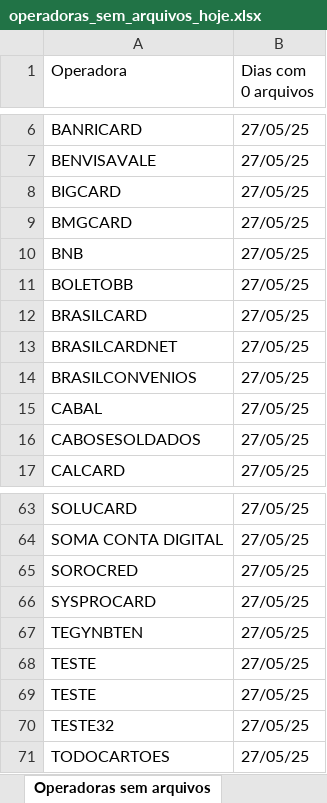
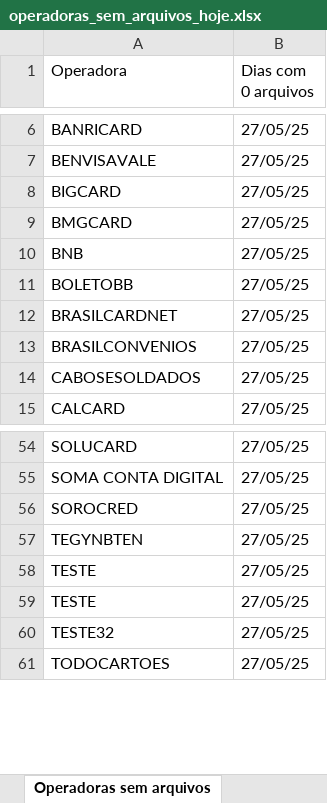
Before and after one commit to Alcir2012/Automation, an Excel workbook: operadoras_sem_arquivos_hoje.xlsx, sheet Operadoras sem arquivos, drawn as a sheet; only a part is shown, gaps mark what is left out; values as stored, in another font and other column widths than the file's, no borders; the diff covers the shown part only; the diff names each change by its address in the sheet, - before the commit and + after, or states it on an @@ line.

```diff
--- a/operadoras_sem_arquivos_hoje.xlsx (sheet Operadoras sem arquivos)
+++ b/operadoras_sem_arquivos_hoje.xlsx (sheet Operadoras sem arquivos)
-row 12: BRASILCARD | 27/05/25
-row 15: CABAL | 27/05/25
-row 66: SYSPROCARD | 27/05/25
```
Also changed, not shown: 11 removed rows elsewhere in this sheet, media_arquivos_operadoras.xlsx, 4 other files.
